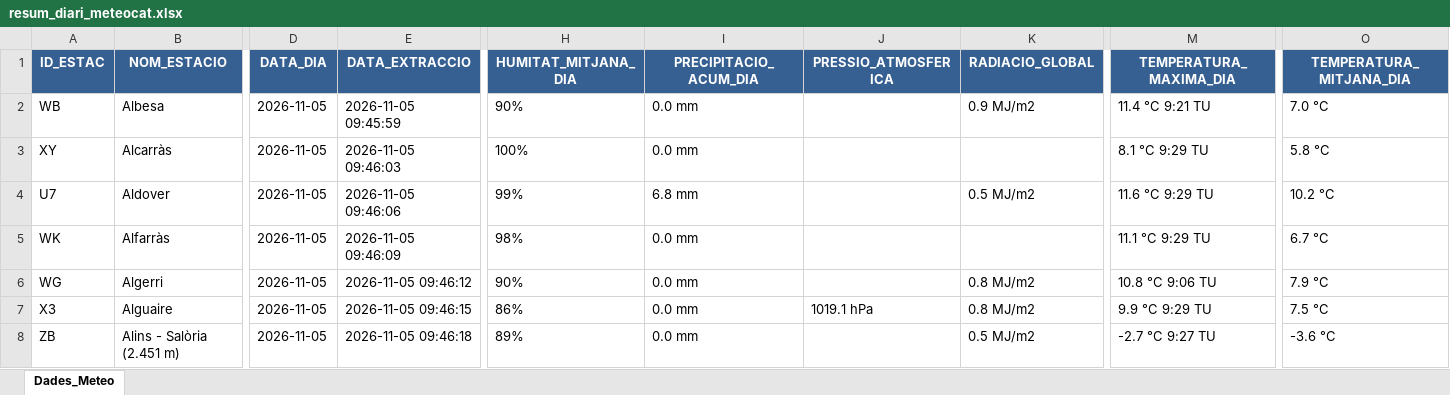
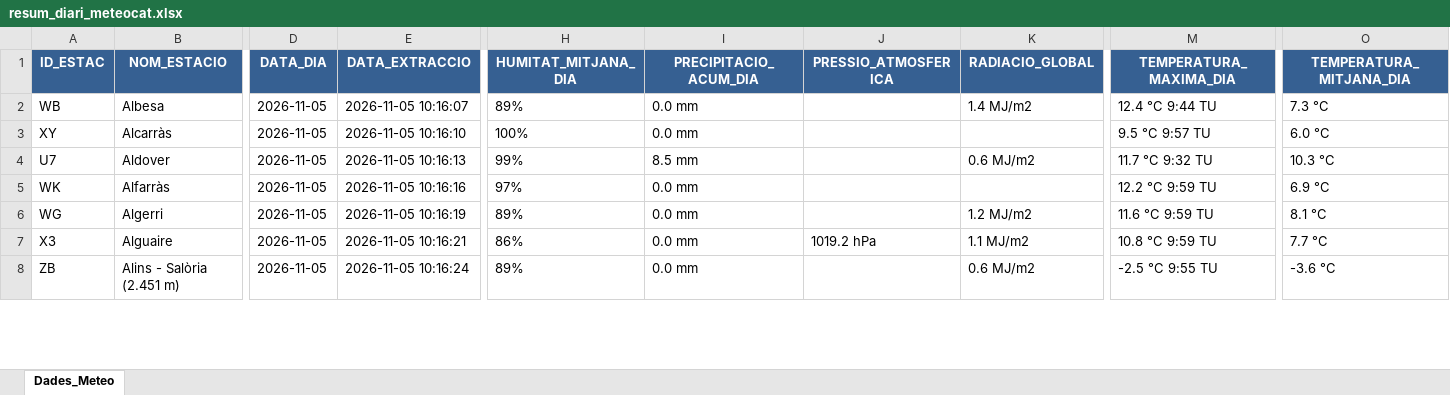
Before and after one commit to joandecorts/getdailydate, an Excel workbook: src/data/resum_diari_meteocat.xlsx, sheet Dades_Meteo, drawn as a sheet; only a part is shown, gaps mark what is left out; values as stored, in another font and other column widths than the file's, no borders; the diff covers the shown part only; the diff names each change by its address in the sheet, - before the commit and + after, or states it on an @@ line.

```diff
--- a/src/data/resum_diari_meteocat.xlsx (sheet Dades_Meteo)
+++ b/src/data/resum_diari_meteocat.xlsx (sheet Dades_Meteo)
-E2 (DATA_EXTRACCIO): 2026-11-05 09:45:59
+E2 (DATA_EXTRACCIO): 2026-11-05 10:16:07
-H2 (HUMITAT_MITJANA_DIA): 90%
+H2 (HUMITAT_MITJANA_DIA): 89%
-K2 (RADIACIO_GLOBAL): 0.9 MJ/m2
+K2 (RADIACIO_GLOBAL): 1.4 MJ/m2
-M2 (TEMPERATURA_MAXIMA_DIA): 11.4 °C 9:21 TU
+M2 (TEMPERATURA_MAXIMA_DIA): 12.4 °C 9:44 TU
-O2 (TEMPERATURA_MITJANA_DIA): 7.0 °C
+O2 (TEMPERATURA_MITJANA_DIA): 7.3 °C
-E3 (DATA_EXTRACCIO): 2026-11-05 09:46:03
+E3 (DATA_EXTRACCIO): 2026-11-05 10:16:10
-M3 (TEMPERATURA_MAXIMA_DIA): 8.1 °C 9:29 TU
+M3 (TEMPERATURA_MAXIMA_DIA): 9.5 °C 9:57 TU
-O3 (TEMPERATURA_MITJANA_DIA): 5.8 °C
+O3 (TEMPERATURA_MITJANA_DIA): 6.0 °C
-E4 (DATA_EXTRACCIO): 2026-11-05 09:46:06
+E4 (DATA_EXTRACCIO): 2026-11-05 10:16:13
-I4 (PRECIPITACIO_ACUM_DIA): 6.8 mm
+I4 (PRECIPITACIO_ACUM_DIA): 8.5 mm
-K4 (RADIACIO_GLOBAL): 0.5 MJ/m2
+K4 (RADIACIO_GLOBAL): 0.6 MJ/m2
-M4 (TEMPERATURA_MAXIMA_DIA): 11.6 °C 9:29 TU
+M4 (TEMPERATURA_MAXIMA_DIA): 11.7 °C 9:32 TU
-O4 (TEMPERATURA_MITJANA_DIA): 10.2 °C
+O4 (TEMPERATURA_MITJANA_DIA): 10.3 °C
-E5 (DATA_EXTRACCIO): 2026-11-05 09:46:09
+E5 (DATA_EXTRACCIO): 2026-11-05 10:16:16
-H5 (HUMITAT_MITJANA_DIA): 98%
+H5 (HUMITAT_MITJANA_DIA): 97%
-M5 (TEMPERATURA_MAXIMA_DIA): 11.1 °C 9:29 TU
+M5 (TEMPERATURA_MAXIMA_DIA): 12.2 °C 9:59 TU
-O5 (TEMPERATURA_MITJANA_DIA): 6.7 °C
+O5 (TEMPERATURA_MITJANA_DIA): 6.9 °C
-E6 (DATA_EXTRACCIO): 2026-11-05 09:46:12
+E6 (DATA_EXTRACCIO): 2026-11-05 10:16:19
-H6 (HUMITAT_MITJANA_DIA): 90%
+H6 (HUMITAT_MITJANA_DIA): 89%
-K6 (RADIACIO_GLOBAL): 0.8 MJ/m2
+K6 (RADIACIO_GLOBAL): 1.2 MJ/m2
-M6 (TEMPERATURA_MAXIMA_DIA): 10.8 °C 9:06 TU
+M6 (TEMPERATURA_MAXIMA_DIA): 11.6 °C 9:59 TU
-O6 (TEMPERATURA_MITJANA_DIA): 7.9 °C
+O6 (TEMPERATURA_MITJANA_DIA): 8.1 °C
-E7 (DATA_EXTRACCIO): 2026-11-05 09:46:15
+E7 (DATA_EXTRACCIO): 2026-11-05 10:16:21
-J7 (PRESSIO_ATMOSFERICA): 1019.1 hPa
+J7 (PRESSIO_ATMOSFERICA): 1019.2 hPa
-K7 (RADIACIO_GLOBAL): 0.8 MJ/m2
+K7 (RADIACIO_GLOBAL): 1.1 MJ/m2
-M7 (TEMPERATURA_MAXIMA_DIA): 9.9 °C 9:29 TU
+M7 (TEMPERATURA_MAXIMA_DIA): 10.8 °C 9:59 TU
-O7 (TEMPERATURA_MITJANA_DIA): 7.5 °C
+O7 (TEMPERATURA_MITJANA_DIA): 7.7 °C
-E8 (DATA_EXTRACCIO): 2026-11-05 09:46:18
+E8 (DATA_EXTRACCIO): 2026-11-05 10:16:24
-K8 (RADIACIO_GLOBAL): 0.5 MJ/m2
+K8 (RADIACIO_GLOBAL): 0.6 MJ/m2
-M8 (TEMPERATURA_MAXIMA_DIA): -2.7 °C 9:27 TU
+M8 (TEMPERATURA_MAXIMA_DIA): -2.5 °C 9:55 TU
```
Also changed, not shown: 785 edited cells elsewhere in this sheet, 3 other files.
